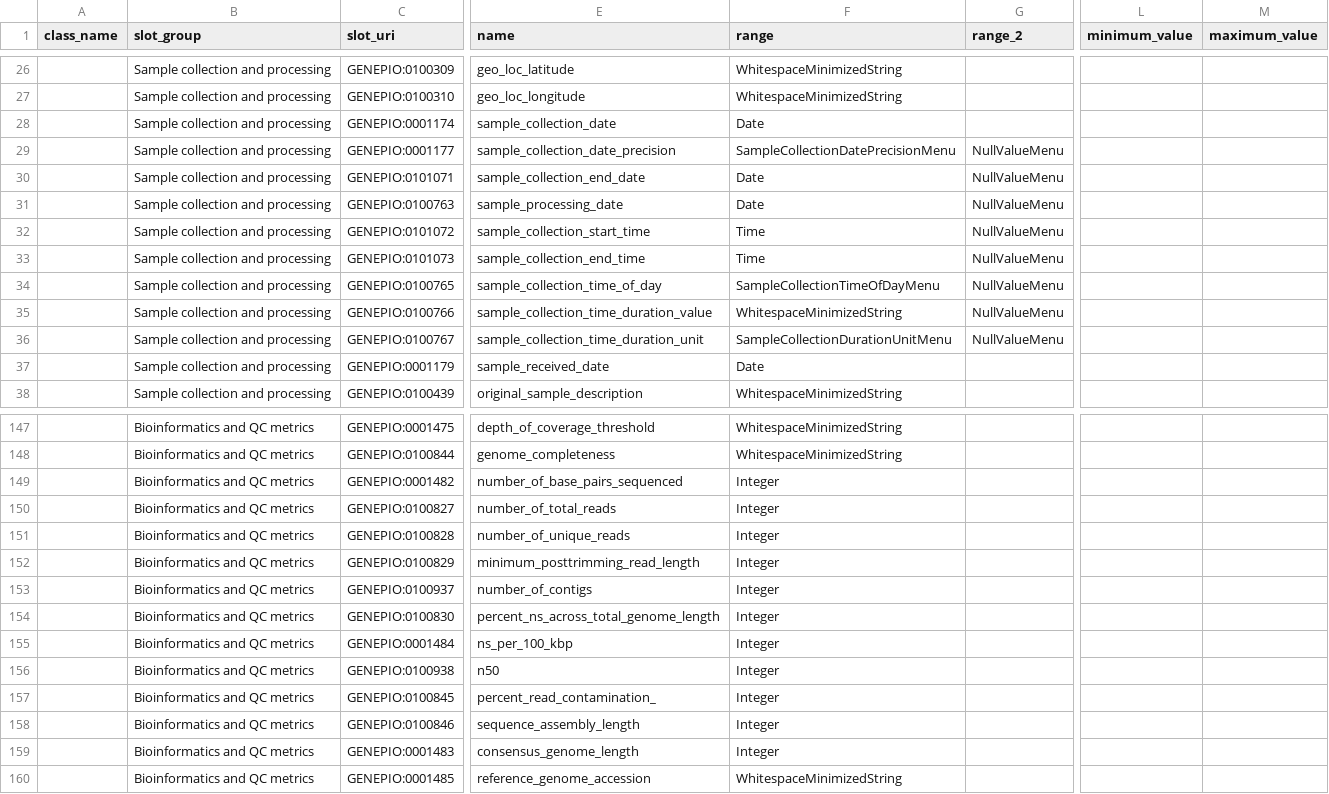
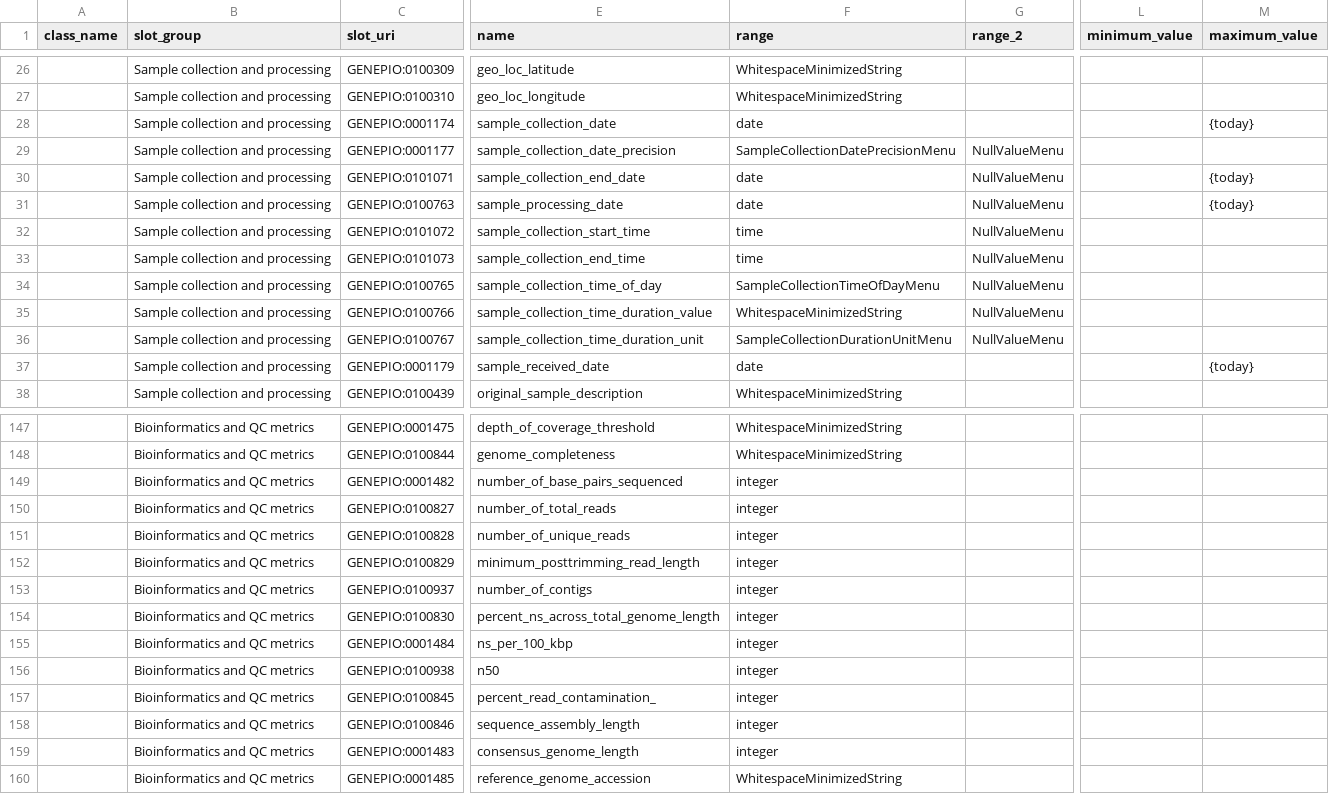
Before and after one commit to cidgoh/DataHarmonizer, a TSV file: web/templates/grdi/schema_slots.tsv, drawn as a sheet; only a part is shown, gaps mark what is left out; the diff covers the shown part only; the diff names each change by its address in the sheet, - before the commit and + after, or states it on an @@ line.

Commit message:
GRDI update

```diff
--- a/web/templates/grdi/schema_slots.tsv
+++ b/web/templates/grdi/schema_slots.tsv
-F28 (range): Date
+F28 (range): date
-M28 (maximum_value): (empty)
+M28 (maximum_value): {today}
-F30:F31 (range): Date
+F30:F31 (range): date
-M30:M31 (maximum_value): (empty)
+M30:M31 (maximum_value): {today}
-F32:F33 (range): Time
+F32:F33 (range): time
-F37 (range): Date
+F37 (range): date
-M37 (maximum_value): (empty)
+M37 (maximum_value): {today}
-F149:F159 (range): Integer
+F149:F159 (range): integer
```
Also changed, not shown: 15 edited cells elsewhere in this file, web/templates/grdi/schema_enums.tsv, 3 other files.
